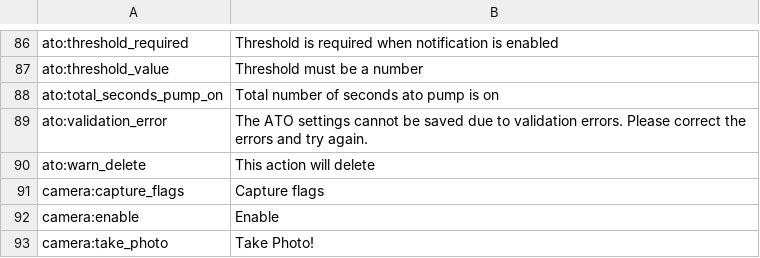
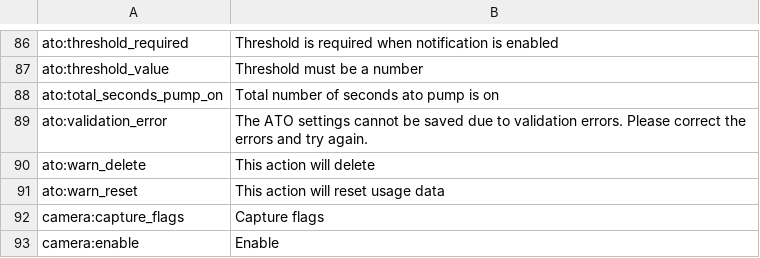
Before and after one commit to reef-pi/reef-pi, a CSV file: front-end/assets/translations/en.csv, drawn as a sheet; only a part is shown, gaps mark what is left out; the shorter side is filled out with more unchanged rows.

Commit message:
add warning message before resetting ato

```diff
--- a/front-end/assets/translations/en.csv
+++ b/front-end/assets/translations/en.csv
@@ -90,2 +90,3 @@ ato:validation_error,The ATO settings cannot be saved due to validation errors.
 ato:warn_delete,This action will delete
+ato:warn_reset,This action will reset usage data
 camera:capture_flags,Capture flags
```
Also changed, not shown: 1 other file.
